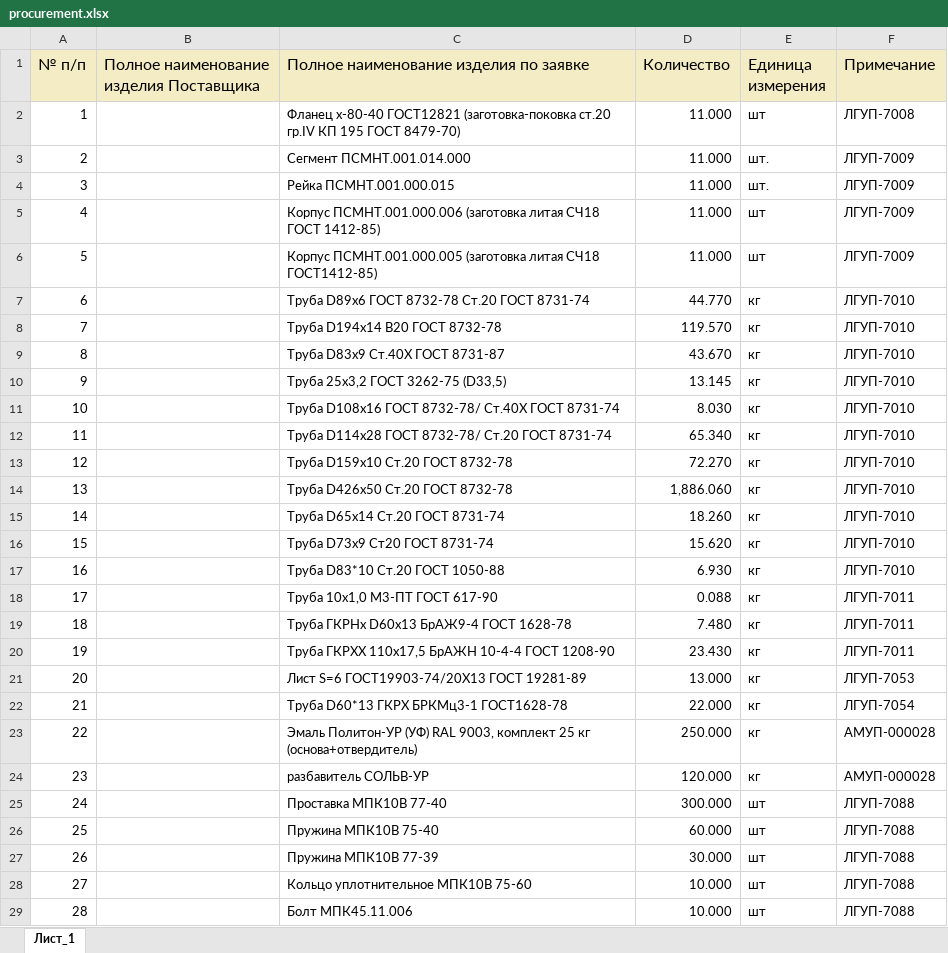
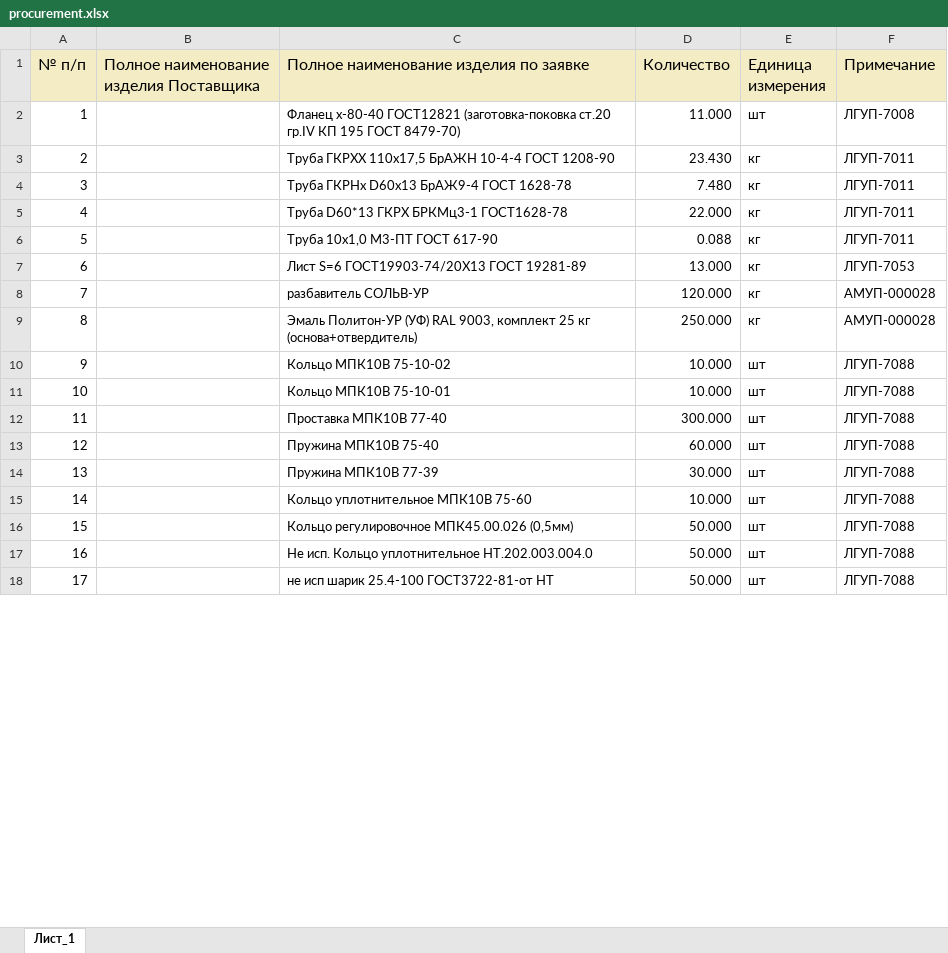
Before and after one commit to New-Technologies123/ruAstro, an Excel workbook: public/procurement.xlsx, sheet Лист_1, drawn as a sheet; only a part is shown; the shorter side is filled out with more unchanged rows; values as stored, in another font and other column widths than the file's, no borders; removed rows and columns are numbered as before the commit, all else as after; the diff covers the shown part only; the diff names each change by its address in the sheet, - before the commit and + after, or states it on an @@ line.

```diff
--- a/public/procurement.xlsx (sheet Лист_1)
+++ b/public/procurement.xlsx (sheet Лист_1)
-row 3: 2 |  | Сегмент ПСМНТ.001.014.000 | 11.000 | шт. | ЛГУП-7009
-row 4: 3 |  | Рейка ПСМНТ.001.000.015 | 11.000 | шт. | ЛГУП-7009
-row 5: 4 |  | Корпус ПСМНТ.001.000.006 (заготовка литая СЧ18 ГОСТ 1412-85) | 11.000 | шт | ЛГУП-7009
-row 6: 5 |  | Корпус ПСМНТ.001.000.005 (заготовка литая СЧ18 ГОСТ1412-85) | 11.000 | шт | ЛГУП-7009
-row 7: 6 |  | Труба D89х6 ГОСТ 8732-78 Ст.20 ГОСТ 8731-74 | 44.770 | кг | ЛГУП-7010
-row 8: 7 |  | Труба D194х14 В20 ГОСТ 8732-78 | 119.570 | кг | ЛГУП-7010
-row 9: 8 |  | Труба D83х9 Ст.40Х ГОСТ 8731-87 | 43.670 | кг | ЛГУП-7010
-row 10: 9 |  | Труба 25х3,2 ГОСТ 3262-75 (D33,5) | 13.145 | кг | ЛГУП-7010
-row 11: 10 |  | Труба D108х16 ГОСТ 8732-78/ Ст.40Х ГОСТ 8731-74 | 8.030 | кг | ЛГУП-7010
-row 12: 11 |  | Труба D114х28 ГОСТ 8732-78/ Ст.20 ГОСТ 8731-74 | 65.340 | кг | ЛГУП-7010
-row 13: 12 |  | Труба D159х10 Ст.20 ГОСТ 8732-78 | 72.270 | кг | ЛГУП-7010
-row 14: 13 |  | Труба D426х50 Ст.20 ГОСТ 8732-78 | 1,886.060 | кг | ЛГУП-7010
-row 15: 14 |  | Труба D65х14 Ст.20 ГОСТ 8731-74 | 18.260 | кг | ЛГУП-7010
-row 16: 15 |  | Труба D73х9 Ст20 ГОСТ 8731-74 | 15.620 | кг | ЛГУП-7010
-row 17: 16 |  | Труба D83*10 Ст.20 ГОСТ 1050-88 | 6.930 | кг | ЛГУП-7010
@@ row 20 moved to row 3: 2 @@
@@ row 19 moved to row 4: 3 @@
+row 5: 4 |  | Труба D60*13 ГКРХ БРКМц3-1 ГОСТ1628-78 | 22.000 | кг | ЛГУП-7011
@@ column A (№ п/п) renumbered between rows 6 and 77 @@
-row 22: 21 |  | Труба D60*13 ГКРХ БРКМц3-1 ГОСТ1628-78 | 22.000 | кг | ЛГУП-7054
@@ row 24 moved to row 8: 7 @@
@@ row 33 moved to row 10: 9 @@
@@ row 34 moved to row 11: 10 @@
@@ row 29 moved to row 22: 21 @@
```
Also changed, not shown: 55 added rows, 20 removed rows, 11 moved rows and 4 edited cells elsewhere in this sheet, 1 other file.
